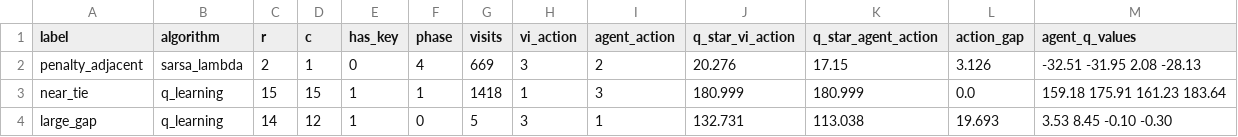
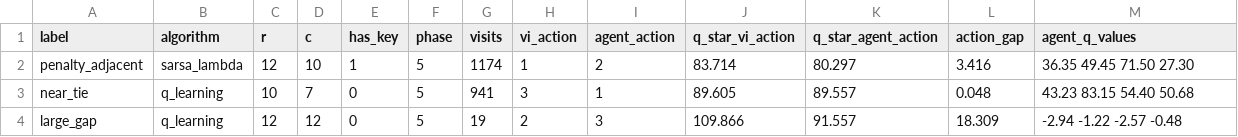
Before and after one commit to Arshia-CE/RL_FinalProject_40424624, a CSV file: results/raw_data/comparison/comparison_sample_states.csv, drawn as a sheet.

```diff
--- a/results/raw_data/comparison/comparison_sample_states.csv
+++ b/results/raw_data/comparison/comparison_sample_states.csv
@@ -1,4 +1,4 @@
 label,algorithm,r,c,has_key,phase,visits,vi_action,agent_action,q_star_vi_action,q_star_agent_action,action_gap,agent_q_values
-penalty_adjacent,sarsa_lambda,2,1,0,4,669,3,2,20.276,17.15,3.126,-32.51 -31.95 2.08 -28.13
-near_tie,q_learning,15,15,1,1,1418,1,3,180.999,180.999,0.0,159.18 175.91 161.23 183.64
-large_gap,q_learning,14,12,1,0,5,3,1,132.731,113.038,19.693,3.53 8.45 -0.10 -0.30
+penalty_adjacent,sarsa_lambda,12,10,1,5,1174,1,2,83.714,80.297,3.416,36.35 49.45 71.50 27.30
+near_tie,q_learning,10,7,0,5,941,3,1,89.605,89.557,0.048,43.23 83.15 54.40 50.68
+large_gap,q_learning,12,12,0,5,19,2,3,109.866,91.557,18.309,-2.94 -1.22 -2.57 -0.48
```
Also changed, not shown: results/raw_data/comparison/comparison_summary.csv, results/raw_data/q_learning/q_update_trace.csv, 46 other files.
